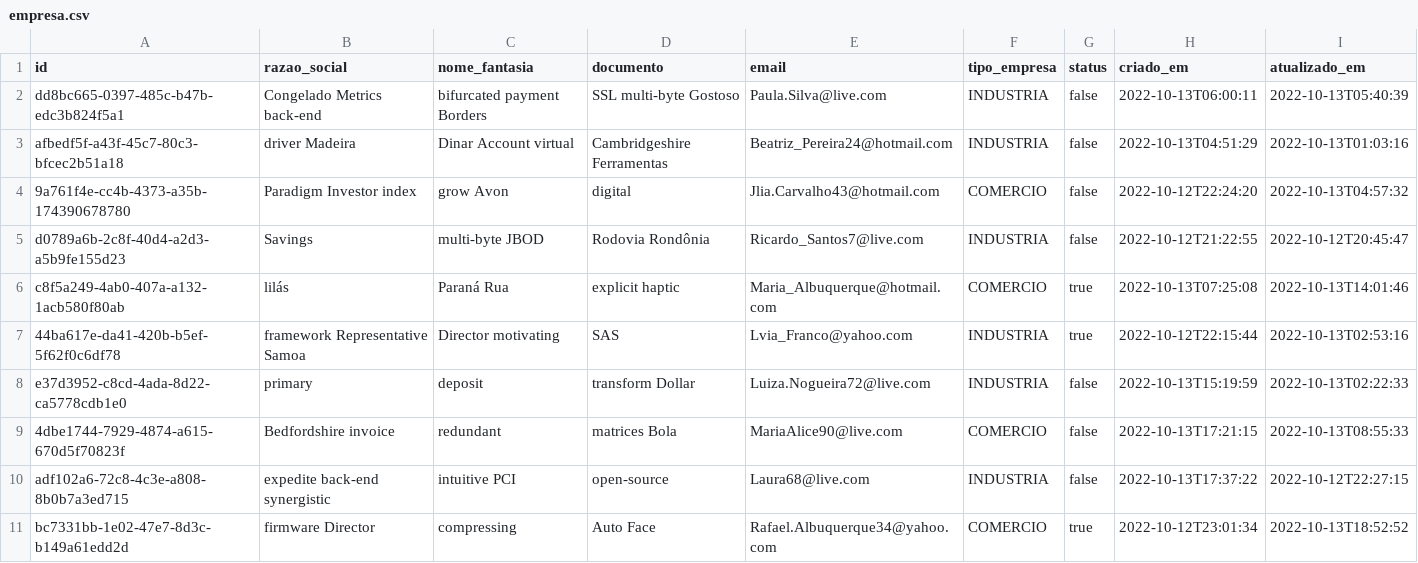
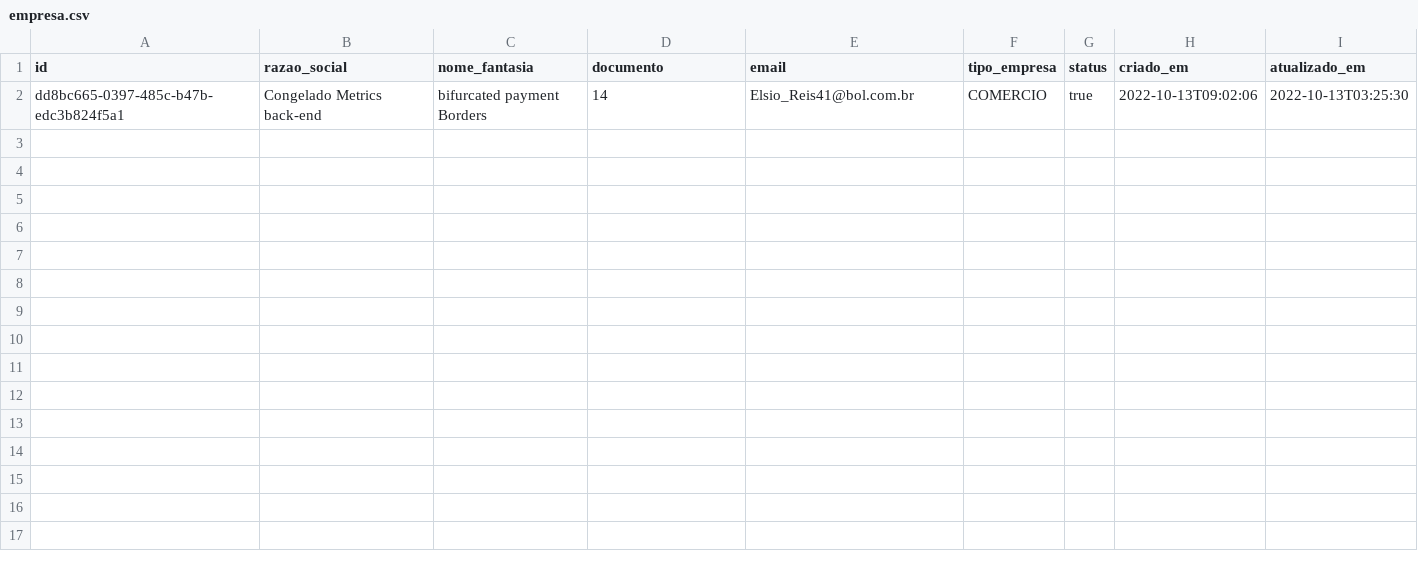
Before and after one commit to victorfpereira/drone-delivery, a CSV file: src/main/resources/config/liquibase/fake-data/empresa.csv, drawn as a sheet.

```diff
--- a/src/main/resources/config/liquibase/fake-data/empresa.csv
+++ b/src/main/resources/config/liquibase/fake-data/empresa.csv
@@ -1,11 +1,2 @@
 id;razao_social;nome_fantasia;documento;email;tipo_empresa;status;criado_em;atualizado_em
-dd8bc665-0397-485c-b47b-edc3b824f5a1;Congelado Metrics back-end;bifurcated payment Borders;SSL multi-byte Gostoso;Paula.Silva@live.com;INDUSTRIA;false;2022-10-13T06:00:11;2022-10-13T05:40:39
-afbedf5f-a43f-45c7-80c3-bfcec2b51a18;driver Madeira;Dinar Account virtual;Cambridgeshire Ferramentas;Beatriz_Pereira24@hotmail.com;INDUSTRIA;false;2022-10-13T04:51:29;2022-10-13T01:03:16
-9a761f4e-cc4b-4373-a35b-174390678780;Paradigm Investor index;grow Avon;digital;Jlia.Carvalho43@hotmail.com;COMERCIO;false;2022-10-12T22:24:20;2022-10-13T04:57:32
-d0789a6b-2c8f-40d4-a2d3-a5b9fe155d23;Savings;multi-byte JBOD;Rodovia Rondônia;Ricardo_Santos7@live.com;INDUSTRIA;false;2022-10-12T21:22:55;2022-10-12T20:45:47
-c8f5a249-4ab0-407a-a132-1acb580f80ab;lilás;Paraná Rua;explicit haptic;Maria_Albuquerque@hotmail.com;COMERCIO;true;2022-10-13T07:25:08;2022-10-13T14:01:46
-44ba617e-da41-420b-b5ef-5f62f0c6df78;framework Representative Samoa;Director motivating;SAS;Lvia_Franco@yahoo.com;INDUSTRIA;true;2022-10-12T22:15:44;2022-10-13T02:53:16
-e37d3952-c8cd-4ada-8d22-ca5778cdb1e0;primary;deposit;transform Dollar;Luiza.Nogueira72@live.com;INDUSTRIA;false;2022-10-13T15:19:59;2022-10-13T02:22:33
-4dbe1744-7929-4874-a615-670d5f70823f;Bedfordshire invoice;redundant;matrices Bola;MariaAlice90@live.com;COMERCIO;false;2022-10-13T17:21:15;2022-10-13T08:55:33
-adf102a6-72c8-4c3e-a808-8b0b7a3ed715;expedite back-end synergistic;intuitive PCI;open-source;Laura68@live.com;INDUSTRIA;false;2022-10-13T17:37:22;2022-10-12T22:27:15
-bc7331bb-1e02-47e7-8d3c-b149a61edd2d;firmware Director;compressing;Auto Face;Rafael.Albuquerque34@yahoo.com;COMERCIO;true;2022-10-12T23:01:34;2022-10-13T18:52:52
+dd8bc665-0397-485c-b47b-edc3b824f5a1;Congelado Metrics back-end;bifurcated payment Borders;14;Elsio_Reis41@bol.com.br;COMERCIO;true;2022-10-13T09:02:06;2022-10-13T03:25:30
```
Also changed, not shown: src/main/resources/config/liquibase/fake-data/endereco.csv, src/main/resources/config/liquibase/fake-data/pedido.csv, 50 other files.
